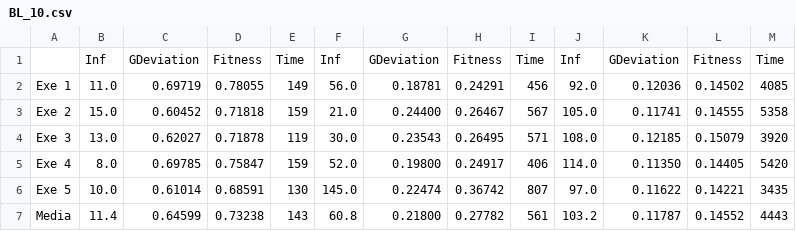
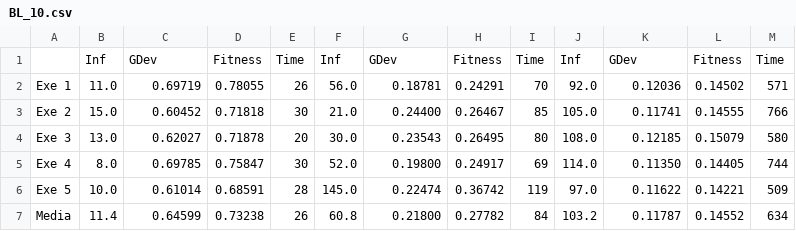
Before and after one commit to Balrrach/PAR, a CSV file: results/BL_10.csv, drawn as a sheet.

```diff
--- a/results/BL_10.csv
+++ b/results/BL_10.csv
@@ -1,7 +1,7 @@
-,Inf,GDeviation,Fitness,Time,Inf,GDeviation,Fitness,Time,Inf,GDeviation,Fitness,Time
-Exe 1,11.0,0.69719,0.78055,149,56.0,0.18781,0.24291,456,92.0,0.12036,0.14502,4085
-Exe 2,15.0,0.60452,0.71818,159,21.0,0.24400,0.26467,567,105.0,0.11741,0.14555,5358
-Exe 3,13.0,0.62027,0.71878,119,30.0,0.23543,0.26495,571,108.0,0.12185,0.15079,3920
-Exe 4,8.0,0.69785,0.75847,159,52.0,0.19800,0.24917,406,114.0,0.11350,0.14405,5420
-Exe 5,10.0,0.61014,0.68591,130,145.0,0.22474,0.36742,807,97.0,0.11622,0.14221,3435
-Media,11.4,0.64599,0.73238,143,60.8,0.21800,0.27782,561,103.2,0.11787,0.14552,4443
+,Inf,GDev,Fitness,Time,Inf,GDev,Fitness,Time,Inf,GDev,Fitness,Time
+Exe 1,11.0,0.69719,0.78055,26,56.0,0.18781,0.24291,70,92.0,0.12036,0.14502,571
+Exe 2,15.0,0.60452,0.71818,30,21.0,0.24400,0.26467,85,105.0,0.11741,0.14555,766
+Exe 3,13.0,0.62027,0.71878,20,30.0,0.23543,0.26495,80,108.0,0.12185,0.15079,580
+Exe 4,8.0,0.69785,0.75847,30,52.0,0.19800,0.24917,69,114.0,0.11350,0.14405,744
+Exe 5,10.0,0.61014,0.68591,28,145.0,0.22474,0.36742,119,97.0,0.11622,0.14221,509
+Media,11.4,0.64599,0.73238,26,60.8,0.21800,0.27782,84,103.2,0.11787,0.14552,634
```
Also changed, not shown: results/AM-M_10.csv, results/AM-P_10.csv, 27 other files.
